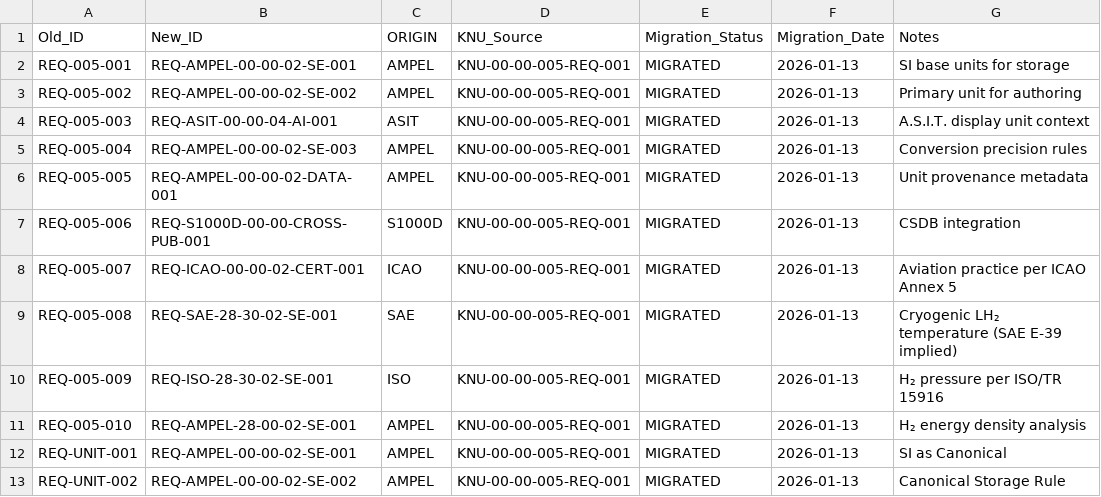
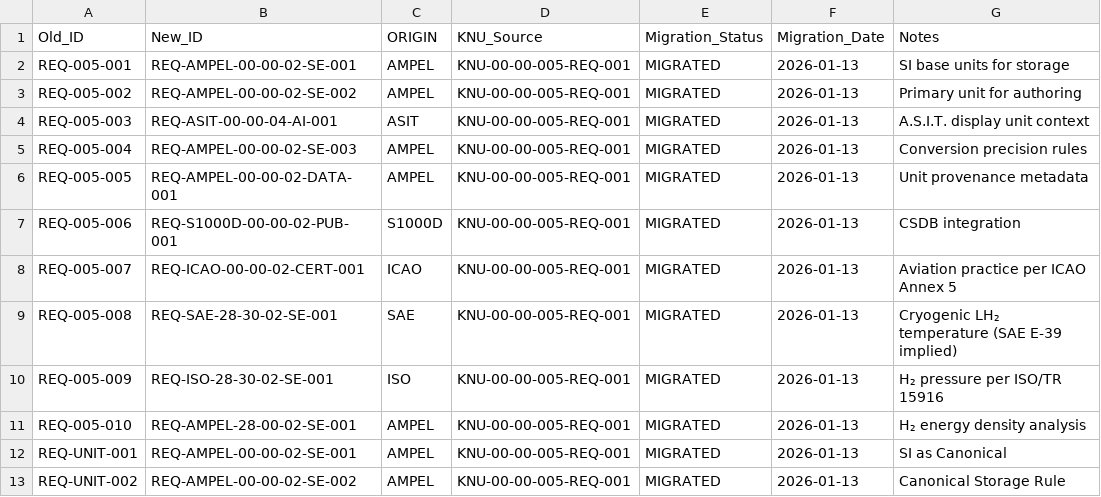
Before and after one commit to AmePellicciaClouds/AMPEL360-Q100, a CSV file: OPT-IN_FRAMEWORK/O-ORGANIZATIONS/ATA_00-GENERAL/ATA-00-general/00-00-general/SSOT/LC08_CONFIGURATION/REQUIREMENT_ID_MIGRATION.csv, drawn as a sheet; only a part is shown.

```diff
--- a/OPT-IN_FRAMEWORK/O-ORGANIZATIONS/ATA_00-GENERAL/ATA-00-general/00-00-general/SSOT/LC08_CONFIGURATION/REQUIREMENT_ID_MIGRATION.csv
+++ b/OPT-IN_FRAMEWORK/O-ORGANIZATIONS/ATA_00-GENERAL/ATA-00-general/00-00-general/SSOT/LC08_CONFIGURATION/REQUIREMENT_ID_MIGRATION.csv
@@ -6,3 +6,3 @@ REQ-005-004,REQ-AMPEL-00-00-02-SE-003,AMPEL,KNU-00-00-005-REQ-001,MIGRATED,2026-
 REQ-005-005,REQ-AMPEL-00-00-02-DATA-001,AMPEL,KNU-00-00-005-REQ-001,MIGRATED,2026-01-13,Unit provenance metadata
-REQ-005-006,REQ-S1000D-00-00-CROSS-PUB-001,S1000D,KNU-00-00-005-REQ-001,MIGRATED,2026-01-13,CSDB integration
+REQ-005-006,REQ-S1000D-00-00-02-PUB-001,S1000D,KNU-00-00-005-REQ-001,MIGRATED,2026-01-13,CSDB integration
 REQ-005-007,REQ-ICAO-00-00-02-CERT-001,ICAO,KNU-00-00-005-REQ-001,MIGRATED,2026-01-13,Aviation practice per ICAO Annex 5
```
Also changed, not shown: 1 other file.
